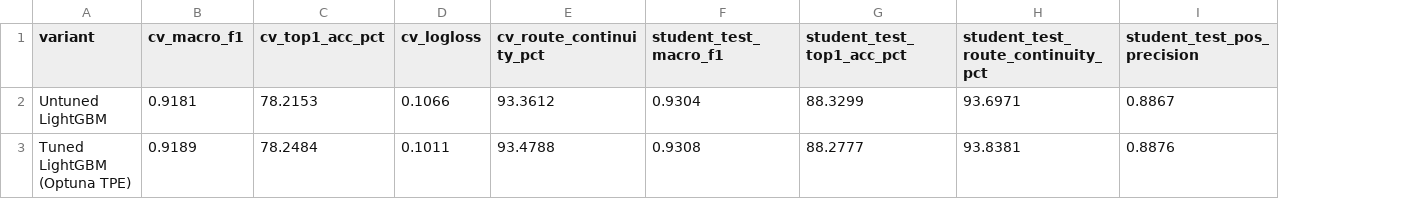
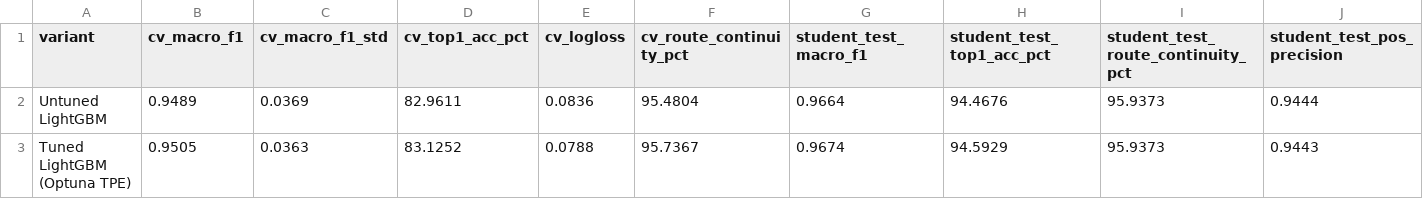
Before and after one commit to Andy34G7/PathSnap-A-G14, a CSV file: reports/models/untuned_vs_tuned_comparison.csv, drawn as a sheet; only a part is shown; addresses are those after the commit; the diff covers the shown part only; the diff names each change by its address in the sheet, - before the commit and + after, or states it on an @@ line.

```diff
--- a/reports/models/untuned_vs_tuned_comparison.csv
+++ b/reports/models/untuned_vs_tuned_comparison.csv
+column C (cv_macro_f1_std), rows 2-3: 0.0369 | 0.0363
-B2 (cv_macro_f1): 0.9181
+B2 (cv_macro_f1): 0.9489
-D2 (cv_top1_acc_pct): 78.2153
+D2 (cv_top1_acc_pct): 82.9611
-E2 (cv_logloss): 0.1066
+E2 (cv_logloss): 0.0836
-F2 (cv_route_continuity_pct): 93.3612
+F2 (cv_route_continuity_pct): 95.4804
-G2 (student_test_macro_f1): 0.9304
+G2 (student_test_macro_f1): 0.9664
-H2 (student_test_top1_acc_pct): 88.3299
+H2 (student_test_top1_acc_pct): 94.4676
-I2: 93.6971
+I2: 95.9373
-J2 (student_test_pos_precision): 0.8867
+J2 (student_test_pos_precision): 0.9444
-B3 (cv_macro_f1): 0.9189
+B3 (cv_macro_f1): 0.9505
-D3 (cv_top1_acc_pct): 78.2484
+D3 (cv_top1_acc_pct): 83.1252
-E3 (cv_logloss): 0.1011
+E3 (cv_logloss): 0.0788
-F3 (cv_route_continuity_pct): 93.4788
+F3 (cv_route_continuity_pct): 95.7367
-G3 (student_test_macro_f1): 0.9308
+G3 (student_test_macro_f1): 0.9674
-H3 (student_test_top1_acc_pct): 88.2777
+H3 (student_test_top1_acc_pct): 94.5929
-I3: 93.8381
+I3: 95.9373
-J3 (student_test_pos_precision): 0.8876
+J3 (student_test_pos_precision): 0.9443
```
Also changed, not shown: 8 edited cells elsewhere in this file, reports/models/cv_fold_metrics.csv, reports/models/model_comparison.csv, 11 other files.
